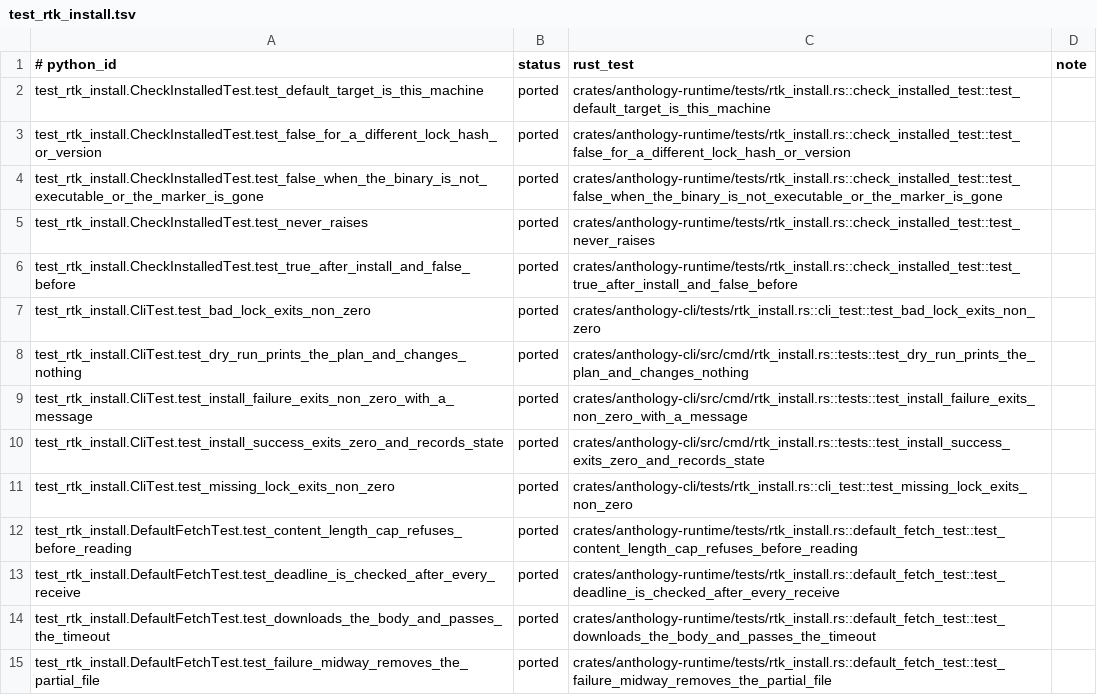
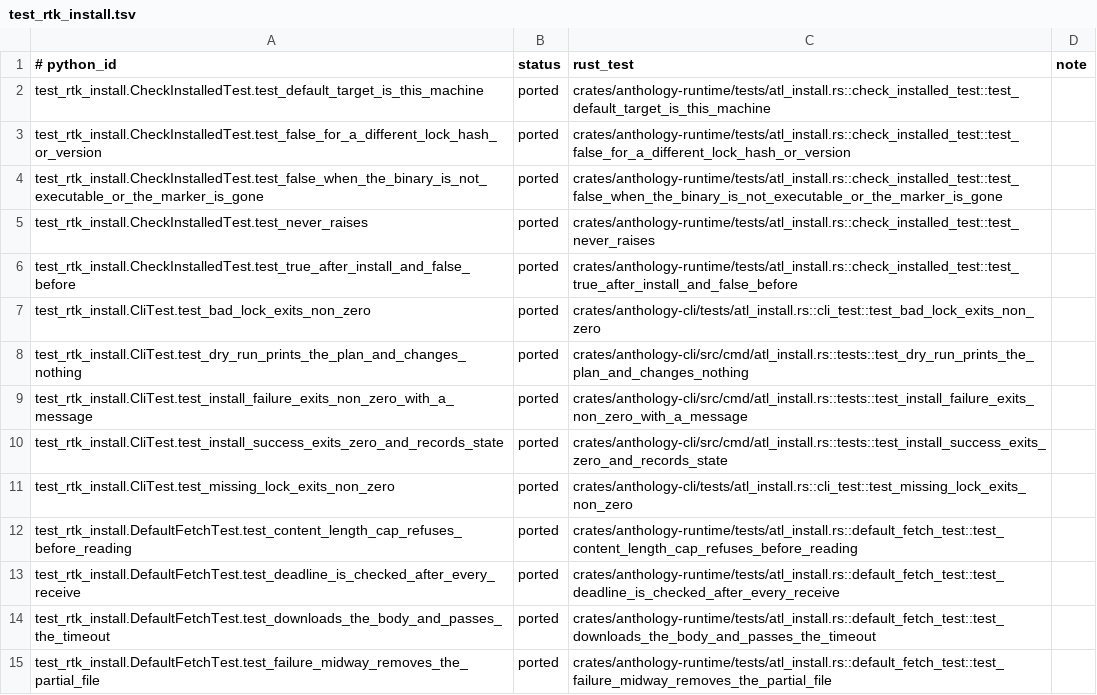
Before and after one commit to rbonweb/anthology, a TSV file: port/ledger/test_rtk_install.tsv, drawn as a sheet; only a part is shown; the diff covers the shown part only.

Commit message:
feat: atl install, hook and doctor behaviour, tests and goldens for the rename
Hook mention regex matches atl and the legacy rtk name, so a user's own Bash(rtk *) rule still keeps the ask; bypass handling and the read-rewrite drop are unchanged. Session start installs to <data>/atl/<ver>/atl, writes atl_path and prunes only under <data>/atl; it leaves rtk_path and the legacy folders alone. Doctor reports legacy leftovers in the atl check and warns when the atl on PATH is not the plugin shim. atl.lock holds placeholder digests behind NEEDS_RELEASE_HASHES in atl_lock.rs. Goldens for core.lock, core.state, doctor, hook.session-start, runtime.guardrails_loc and atl_install.reconcile (regenerated by the surface, since its tarball blobs carry the member name) are rewritten and blessed; ledger rows follow the renamed test files and functions.

```diff
--- a/port/ledger/test_rtk_install.tsv
+++ b/port/ledger/test_rtk_install.tsv
@@ -1,15 +1,15 @@
 # python_id	status	rust_test	note
-test_rtk_install.CheckInstalledTest.test_default_target_is_this_machine	ported	crates/anthology-runtime/tests/rtk_install.rs::check_installed_test::test_default_target_is_this_machine
-test_rtk_install.CheckInstalledTest.test_false_for_a_different_lock_hash_or_version	ported	crates/anthology-runtime/tests/rtk_install.rs::check_installed_test::test_false_for_a_different_lock_hash_or_version
-test_rtk_install.CheckInstalledTest.test_false_when_the_binary_is_not_executable_or_the_marker_is_gone	ported	crates/anthology-runtime/tests/rtk_install.rs::check_installed_test::test_false_when_the_binary_is_not_executable_or_the_marker_is_gone
-test_rtk_install.CheckInstalledTest.test_never_raises	ported	crates/anthology-runtime/tests/rtk_install.rs::check_installed_test::test_never_raises
-test_rtk_install.CheckInstalledTest.test_true_after_install_and_false_before	ported	crates/anthology-runtime/tests/rtk_install.rs::check_installed_test::test_true_after_install_and_false_before
-test_rtk_install.CliTest.test_bad_lock_exits_non_zero	ported	crates/anthology-cli/tests/rtk_install.rs::cli_test::test_bad_lock_exits_non_zero
-test_rtk_install.CliTest.test_dry_run_prints_the_plan_and_changes_nothing	ported	crates/anthology-cli/src/cmd/rtk_install.rs::tests::test_dry_run_prints_the_plan_and_changes_nothing
-test_rtk_install.CliTest.test_install_failure_exits_non_zero_with_a_message	ported	crates/anthology-cli/src/cmd/rtk_install.rs::tests::test_install_failure_exits_non_zero_with_a_message
-test_rtk_install.CliTest.test_install_success_exits_zero_and_records_state	ported	crates/anthology-cli/src/cmd/rtk_install.rs::tests::test_install_success_exits_zero_and_records_state
-test_rtk_install.CliTest.test_missing_lock_exits_non_zero	ported	crates/anthology-cli/tests/rtk_install.rs::cli_test::test_missing_lock_exits_non_zero
-test_rtk_install.DefaultFetchTest.test_content_length_cap_refuses_before_reading	ported	crates/anthology-runtime/tests/rtk_install.rs::default_fetch_test::test_content_length_cap_refuses_before_reading
-test_rtk_install.DefaultFetchTest.test_deadline_is_checked_after_every_receive	ported	crates/anthology-runtime/tests/rtk_install.rs::default_fetch_test::test_deadline_is_checked_after_every_receive
-test_rtk_install.DefaultFetchTest.test_downloads_the_body_and_passes_the_timeout	ported	crates/anthology-runtime/tests/rtk_install.rs::default_fetch_test::test_downloads_the_body_and_passes_the_timeout
-test_rtk_install.DefaultFetchTest.test_failure_midway_removes_the_partial_file	ported	crates/anthology-runtime/tests/rtk_install.rs::default_fetch_test::test_failure_midway_removes_the_partial_file
+test_rtk_install.CheckInstalledTest.test_default_target_is_this_machine	ported	crates/anthology-runtime/tests/atl_install.rs::check_installed_test::test_default_target_is_this_machine
+test_rtk_install.CheckInstalledTest.test_false_for_a_different_lock_hash_or_version	ported	crates/anthology-runtime/tests/atl_install.rs::check_installed_test::test_false_for_a_different_lock_hash_or_version
+test_rtk_install.CheckInstalledTest.test_false_when_the_binary_is_not_executable_or_the_marker_is_gone	ported	crates/anthology-runtime/tests/atl_install.rs::check_installed_test::test_false_when_the_binary_is_not_executable_or_the_marker_is_gone
+test_rtk_install.CheckInstalledTest.test_never_raises	ported	crates/anthology-runtime/tests/atl_install.rs::check_installed_test::test_never_raises
+test_rtk_install.CheckInstalledTest.test_true_after_install_and_false_before	ported	crates/anthology-runtime/tests/atl_install.rs::check_installed_test::test_true_after_install_and_false_before
+test_rtk_install.CliTest.test_bad_lock_exits_non_zero	ported	crates/anthology-cli/tests/atl_install.rs::cli_test::test_bad_lock_exits_non_zero
+test_rtk_install.CliTest.test_dry_run_prints_the_plan_and_changes_nothing	ported	crates/anthology-cli/src/cmd/atl_install.rs::tests::test_dry_run_prints_the_plan_and_changes_nothing
+test_rtk_install.CliTest.test_install_failure_exits_non_zero_with_a_message	ported	crates/anthology-cli/src/cmd/atl_install.rs::tests::test_install_failure_exits_non_zero_with_a_message
+test_rtk_install.CliTest.test_install_success_exits_zero_and_records_state	ported	crates/anthology-cli/src/cmd/atl_install.rs::tests::test_install_success_exits_zero_and_records_state
+test_rtk_install.CliTest.test_missing_lock_exits_non_zero	ported	crates/anthology-cli/tests/atl_install.rs::cli_test::test_missing_lock_exits_non_zero
+test_rtk_install.DefaultFetchTest.test_content_length_cap_refuses_before_reading	ported	crates/anthology-runtime/tests/atl_install.rs::default_fetch_test::test_content_length_cap_refuses_before_reading
+test_rtk_install.DefaultFetchTest.test_deadline_is_checked_after_every_receive	ported	crates/anthology-runtime/tests/atl_install.rs::default_fetch_test::test_deadline_is_checked_after_every_receive
+test_rtk_install.DefaultFetchTest.test_downloads_the_body_and_passes_the_timeout	ported	crates/anthology-runtime/tests/atl_install.rs::default_fetch_test::test_downloads_the_body_and_passes_the_timeout
+test_rtk_install.DefaultFetchTest.test_failure_midway_removes_the_partial_file	ported	crates/anthology-runtime/tests/atl_install.rs::default_fetch_test::test_failure_midway_removes_the_partial_file
```
Also changed, not shown: 62 edited cells elsewhere in this file, port/ledger/test_doctor.tsv, port/ledger/test_rtk_lock.tsv, 21 other files.
